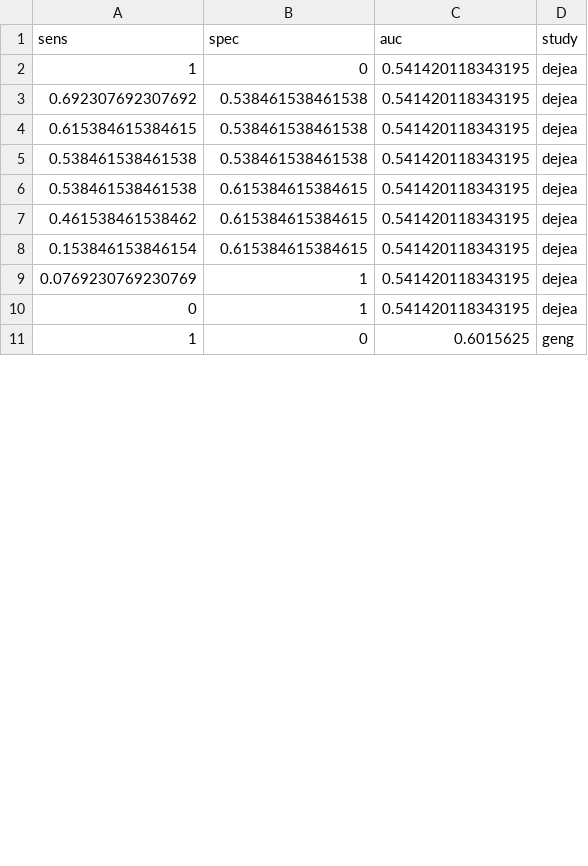
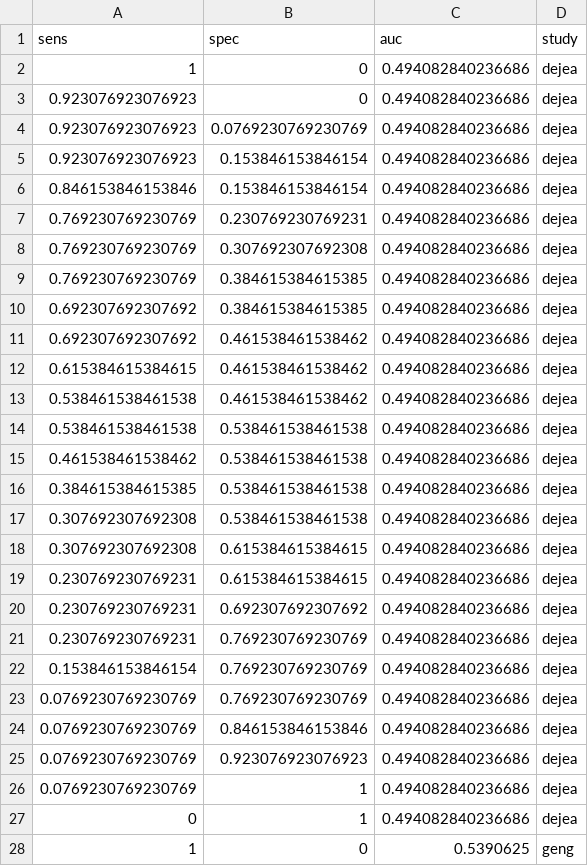
Before and after one commit to SchlossLab/Sze_CRCMetaAnalysis_mBio_2018, a CSV file: data/process/tables/genus_matched_tissue_RF_burns_raw_roc_data.csv, drawn as a sheet; only a part is shown; the diff covers the shown part only.

```diff
--- a/data/process/tables/genus_matched_tissue_RF_burns_raw_roc_data.csv
+++ b/data/process/tables/genus_matched_tissue_RF_burns_raw_roc_data.csv
@@ -1,11 +1,28 @@
 "sens","spec","auc","study"
-1,0,0.541420118343195,"dejea"
-0.692307692307692,0.538461538461538,0.541420118343195,"dejea"
-0.615384615384615,0.538461538461538,0.541420118343195,"dejea"
-0.538461538461538,0.538461538461538,0.541420118343195,"dejea"
-0.538461538461538,0.615384615384615,0.541420118343195,"dejea"
-0.461538461538462,0.615384615384615,0.541420118343195,"dejea"
-0.153846153846154,0.615384615384615,0.541420118343195,"dejea"
-0.0769230769230769,1,0.541420118343195,"dejea"
-0,1,0.541420118343195,"dejea"
-1,0,0.6015625,"geng"
+1,0,0.494082840236686,"dejea"
+0.923076923076923,0,0.494082840236686,"dejea"
+0.923076923076923,0.0769230769230769,0.494082840236686,"dejea"
+0.923076923076923,0.153846153846154,0.494082840236686,"dejea"
+0.846153846153846,0.153846153846154,0.494082840236686,"dejea"
+0.769230769230769,0.230769230769231,0.494082840236686,"dejea"
+0.769230769230769,0.307692307692308,0.494082840236686,"dejea"
+0.769230769230769,0.384615384615385,0.494082840236686,"dejea"
+0.692307692307692,0.384615384615385,0.494082840236686,"dejea"
+0.692307692307692,0.461538461538462,0.494082840236686,"dejea"
+0.615384615384615,0.461538461538462,0.494082840236686,"dejea"
+0.538461538461538,0.461538461538462,0.494082840236686,"dejea"
+0.538461538461538,0.538461538461538,0.494082840236686,"dejea"
+0.461538461538462,0.538461538461538,0.494082840236686,"dejea"
+0.384615384615385,0.538461538461538,0.494082840236686,"dejea"
+0.307692307692308,0.538461538461538,0.494082840236686,"dejea"
+0.307692307692308,0.615384615384615,0.494082840236686,"dejea"
+0.230769230769231,0.615384615384615,0.494082840236686,"dejea"
+0.230769230769231,0.692307692307692,0.494082840236686,"dejea"
+0.230769230769231,0.769230769230769,0.494082840236686,"dejea"
+0.153846153846154,0.769230769230769,0.494082840236686,"dejea"
+0.0769230769230769,0.769230769230769,0.494082840236686,"dejea"
+0.0769230769230769,0.846153846153846,0.494082840236686,"dejea"
+0.0769230769230769,0.923076923076923,0.494082840236686,"dejea"
+0.0769230769230769,1,0.494082840236686,"dejea"
+0,1,0.494082840236686,"dejea"
+1,0,0.5390625,"geng"
```
Also changed, not shown: 7 added rows, 1 removed row and 13 edited cells elsewhere in this file, data/process/tables/genus_matched_tissue_RF_geng_raw_roc_data.csv, data/process/tables/genus_unmatched_tissue_RF_burns_raw_roc_data.csv, 25 other files.
